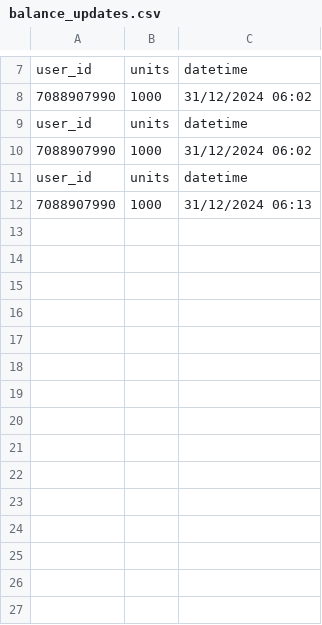
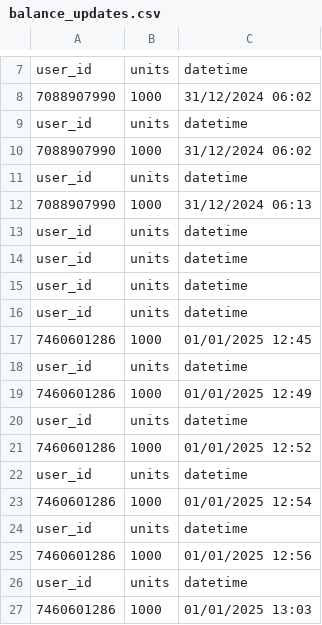
Before and after one commit to Mukhammad-develop/hix_bot, a CSV file: balance_updates.csv, drawn as a sheet; only a part is shown, gaps mark what is left out.

```diff
--- a/balance_updates.csv
+++ b/balance_updates.csv
@@ -12 +12,16 @@ user_id,units,datetime
 7088907990,1000,31/12/2024 06:13
+user_id,units,datetime
+user_id,units,datetime
+user_id,units,datetime
+user_id,units,datetime
+7460601286,1000,01/01/2025 12:45
+user_id,units,datetime
+7460601286,1000,01/01/2025 12:49
+user_id,units,datetime
+7460601286,1000,01/01/2025 12:52
+user_id,units,datetime
+7460601286,1000,01/01/2025 12:54
+user_id,units,datetime
+7460601286,1000,01/01/2025 12:56
+user_id,units,datetime
+7460601286,1000,01/01/2025 13:03
```
Also changed, not shown: 5 other files.
